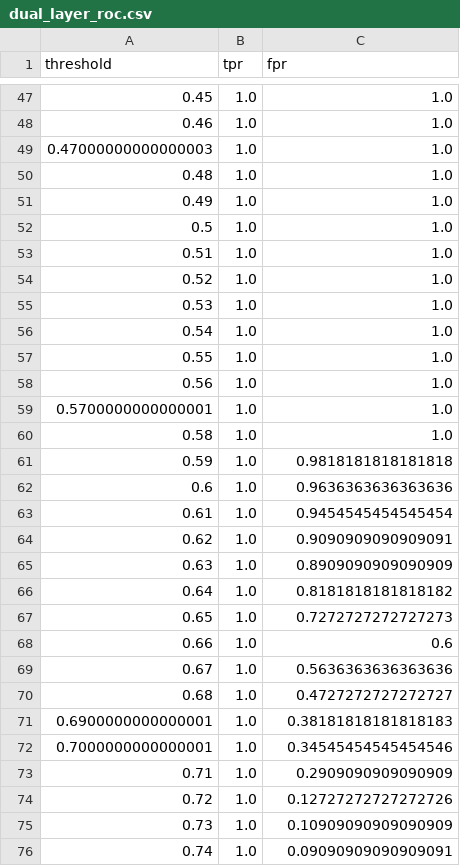
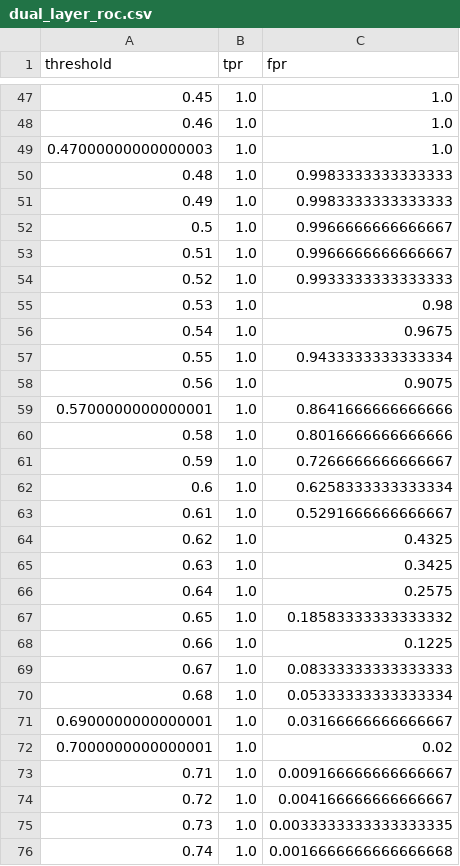
Before and after one commit to JakkuAzzo/4D-Image-Recognition, a CSV file: docs/metrics/dual_layer_roc.csv, drawn as a sheet; only a part is shown, gaps mark what is left out; the diff covers the shown part only.

```diff
--- a/docs/metrics/dual_layer_roc.csv
+++ b/docs/metrics/dual_layer_roc.csv
@@ -49,28 +49,28 @@ threshold,tpr,fpr
 0.47000000000000003,1.0,1.0
-0.48,1.0,1.0
-0.49,1.0,1.0
-0.5,1.0,1.0
-0.51,1.0,1.0
-0.52,1.0,1.0
-0.53,1.0,1.0
-0.54,1.0,1.0
-0.55,1.0,1.0
-0.56,1.0,1.0
-0.5700000000000001,1.0,1.0
-0.58,1.0,1.0
-0.59,1.0,0.9818181818181818
-0.6,1.0,0.9636363636363636
-0.61,1.0,0.9454545454545454
-0.62,1.0,0.9090909090909091
-0.63,1.0,0.8909090909090909
-0.64,1.0,0.8181818181818182
-0.65,1.0,0.7272727272727273
-0.66,1.0,0.6
-0.67,1.0,0.5636363636363636
-0.68,1.0,0.4727272727272727
-0.6900000000000001,1.0,0.38181818181818183
-0.7000000000000001,1.0,0.34545454545454546
-0.71,1.0,0.2909090909090909
-0.72,1.0,0.12727272727272726
-0.73,1.0,0.10909090909090909
-0.74,1.0,0.09090909090909091
+0.48,1.0,0.9983333333333333
+0.49,1.0,0.9983333333333333
+0.5,1.0,0.9966666666666667
+0.51,1.0,0.9966666666666667
+0.52,1.0,0.9933333333333333
+0.53,1.0,0.98
+0.54,1.0,0.9675
+0.55,1.0,0.9433333333333334
+0.56,1.0,0.9075
+0.5700000000000001,1.0,0.8641666666666666
+0.58,1.0,0.8016666666666666
+0.59,1.0,0.7266666666666667
+0.6,1.0,0.6258333333333334
+0.61,1.0,0.5291666666666667
+0.62,1.0,0.4325
+0.63,1.0,0.3425
+0.64,1.0,0.2575
+0.65,1.0,0.18583333333333332
+0.66,1.0,0.1225
+0.67,1.0,0.08333333333333333
+0.68,1.0,0.05333333333333334
+0.6900000000000001,1.0,0.03166666666666667
+0.7000000000000001,1.0,0.02
+0.71,1.0,0.009166666666666667
+0.72,1.0,0.004166666666666667
+0.73,1.0,0.0033333333333333335
+0.74,1.0,0.0016666666666666668
```
Also changed, not shown: 9 edited cells elsewhere in this file, 29 other files.
